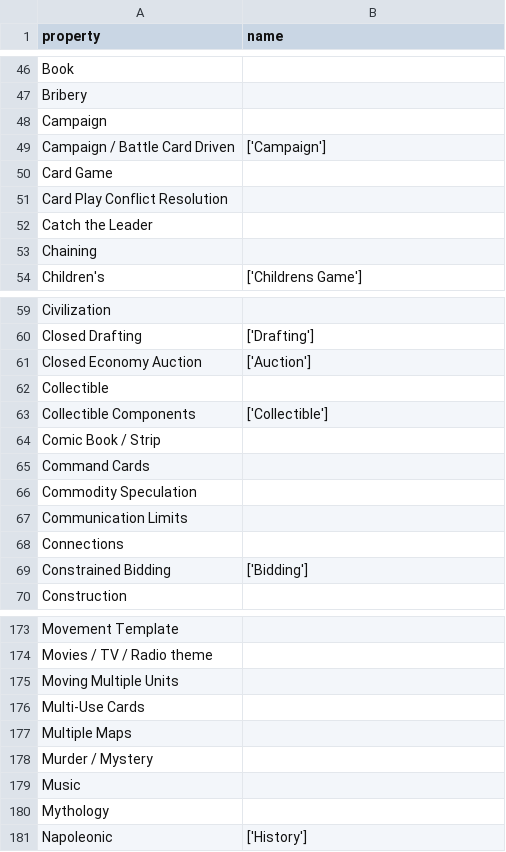
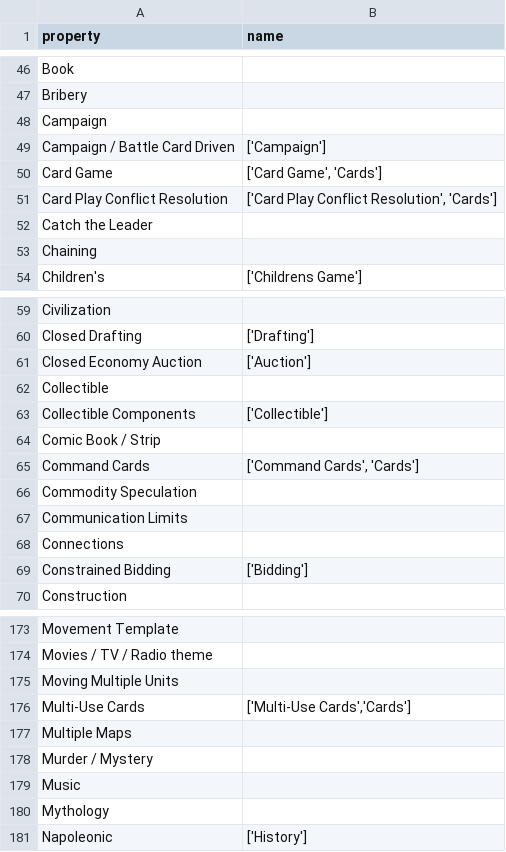
Before and after one commit to FrederikBertelsen/bgg-db, a CSV file: bgg-api/data/property_metadata/property_mappings.csv, drawn as a sheet; only a part is shown, gaps mark what is left out.

```diff
--- a/bgg-api/data/property_metadata/property_mappings.csv
+++ b/bgg-api/data/property_metadata/property_mappings.csv
@@ -49,4 +49,4 @@ Campaign,
 Campaign / Battle Card Driven,['Campaign']
-Card Game,
-Card Play Conflict Resolution,
+Card Game,"['Card Game', 'Cards']"
+Card Play Conflict Resolution,"['Card Play Conflict Resolution', 'Cards']"
 Catch the Leader,
@@ -64,3 +64,3 @@ Collectible Components,['Collectible']
 Comic Book / Strip,
-Command Cards,
+Command Cards,"['Command Cards', 'Cards']"
 Commodity Speculation,
@@ -175,3 +175,3 @@ Movies / TV / Radio theme,
 Moving Multiple Units,
-Multi-Use Cards,
+Multi-Use Cards,"['Multi-Use Cards','Cards']"
 Multiple Maps,
```
Also changed, not shown: bgg-api/data/property_metadata/property_categorizations.csv, 10 other files.
